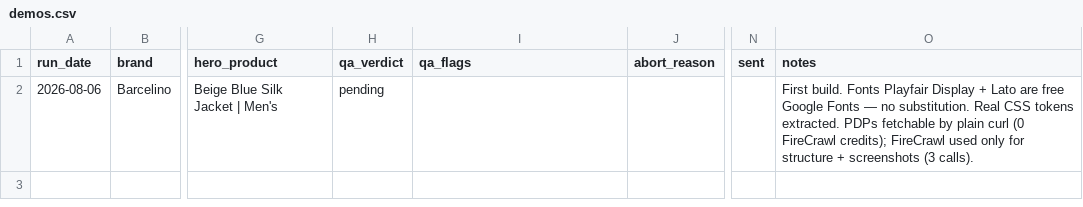
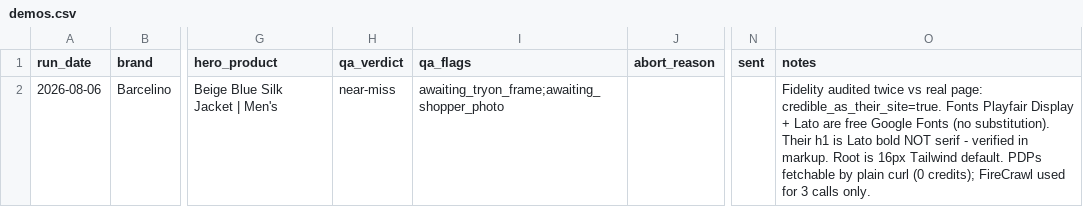
Before and after one commit to 0xmcc/muse-storefront-demos, a CSV file: demos.csv, drawn as a sheet; only a part is shown, gaps mark what is left out; the diff names each change by its address in the sheet, - before the commit and + after, or states it on an @@ line.

```diff
--- a/demos.csv
+++ b/demos.csv
-H2 (qa_verdict): pending
+H2 (qa_verdict): near-miss
-I2 (qa_flags): (empty)
+I2 (qa_flags): awaiting_tryon_frame;awaiting_shopper_photo
-O2 (notes): First build. Fonts Playfair Display + Lato are free Google Fonts — no substitution. Real CSS tokens extracted. PDPs fetchable by plain curl (0 FireCrawl credits); FireCrawl used only for structure + screenshots (3 calls).
+O2 (notes): Fidelity audited twice vs real page: credible_as_their_site=true. Fonts Playfair Display + Lato are free Google Fonts (no substitution). Their h1 is Lato bold NOT serif - verified in markup. Root is 16px Tailwind default. PDPs fetchable by plain curl (0 credits); FireCrawl used for 3 calls only.
```
Also changed, not shown: 1 other file.
